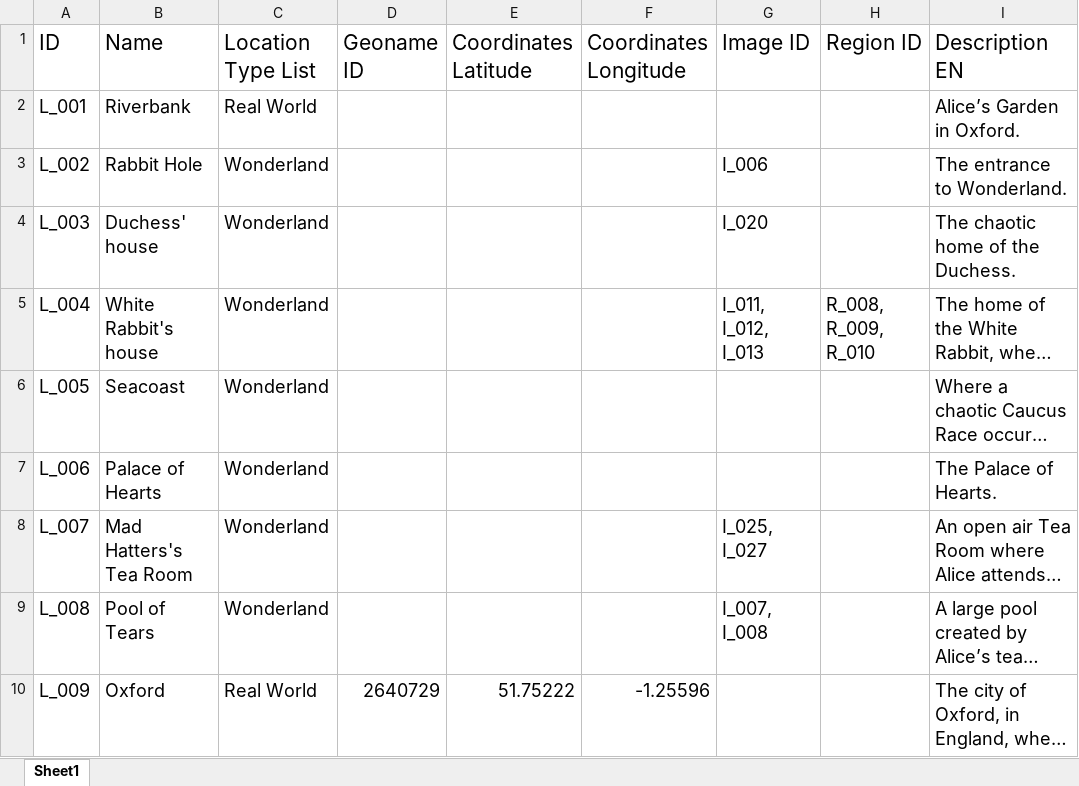
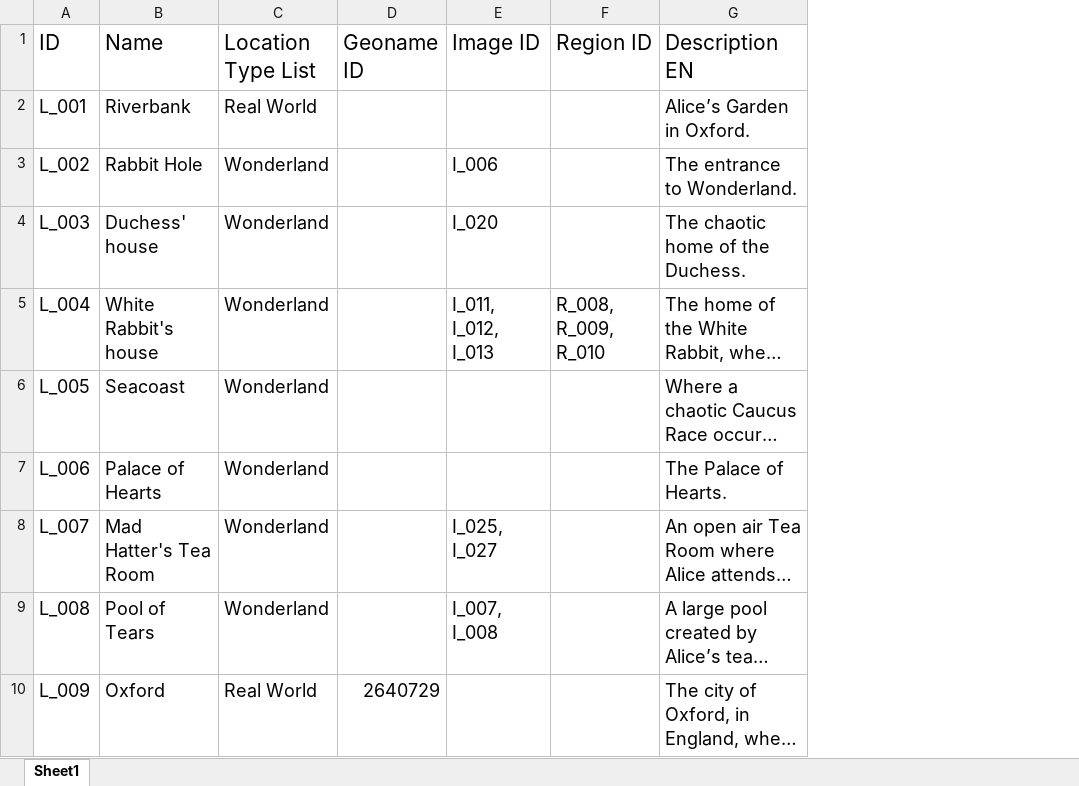
Before and after one commit to dasch-swiss/0854-daschland-scripts, an Excel workbook: data/raw/Location.xlsx, sheet Sheet1, drawn as a sheet; only a part is shown; long unchanged cells end in …; values as stored, in another font and other column widths than the file's, no borders; table styles not drawn; the diff names each change by its address in the sheet, - before the commit and + after, or states it on an @@ line.

Commit message:
update data

```diff
--- a/data/raw/Location.xlsx (sheet Sheet1)
+++ b/data/raw/Location.xlsx (sheet Sheet1)
-column E (Coordinates Latitude), row 10: 51.75222
-column F (Coordinates Longitude), row 10: -1.25596
-B8 (Name): Mad Hatters's Tea Room
+B8 (Name): Mad Hatter's Tea Room
```
Also changed, not shown: 5 other files.
